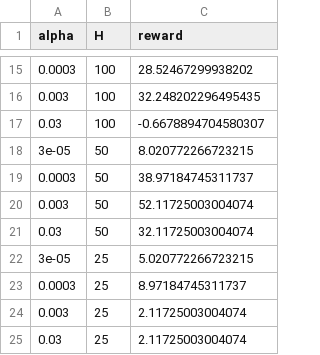
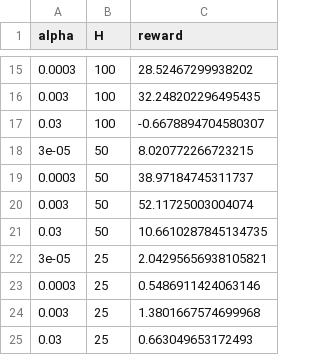
Before and after one commit to aadamgb/master_thesis, a CSV file: fig/plots/heatmap/data/heatmap_long.csv, drawn as a sheet; only a part is shown, gaps mark what is left out.

```diff
--- a/fig/plots/heatmap/data/heatmap_long.csv
+++ b/fig/plots/heatmap/data/heatmap_long.csv
@@ -20,6 +20,6 @@ alpha,H,reward
 0.003,50,52.11725003004074
-0.03,50,32.11725003004074
-3e-05,25,5.020772266723215
-0.0003,25,8.97184745311737
-0.003,25,2.11725003004074
-0.03,25,2.11725003004074
+0.03,50,10.6610287845134735
+3e-05,25,2.04295656938105821
+0.0003,25,0.5486911424063146
+0.003,25,1.3801667574699968
+0.03,25,0.663049653172493
```
Also changed, not shown: 10 other files.
